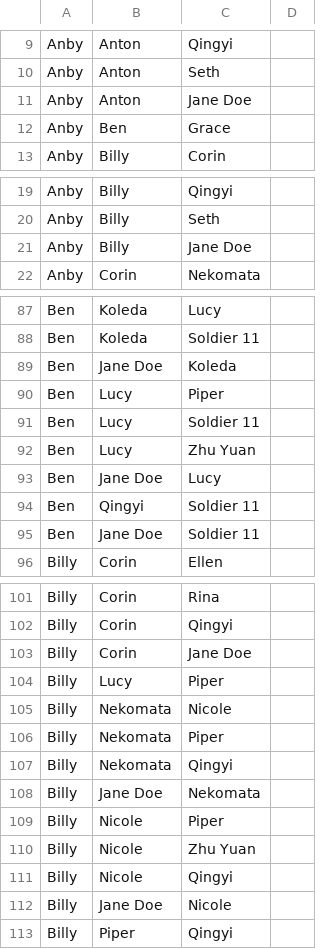
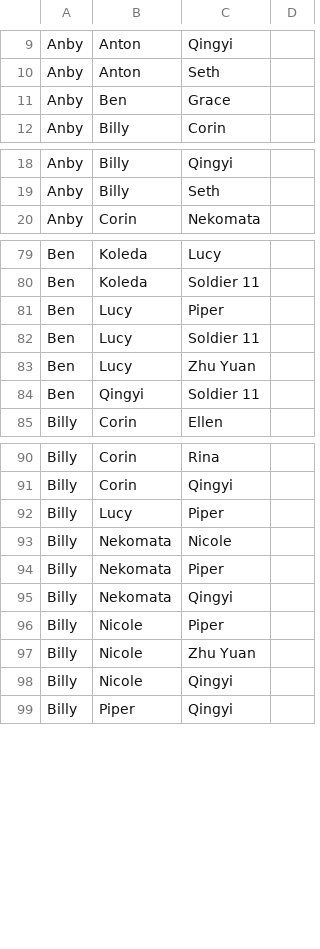
Before and after one commit to piko322/zzz-team-finder, a CSV file: static/possible_teams.csv, drawn as a sheet; only a part is shown, gaps mark what is left out; the diff covers the shown part only; the diff names each change by its address in the sheet, - before the commit and + after, or states it on an @@ line.

Commit message:
shortfix: Jane Doe matching her own "Anomaly" requirement

```diff
--- a/static/possible_teams.csv
+++ b/static/possible_teams.csv
-row 11: Anby | Anton | Jane Doe
-row 21: Anby | Billy | Jane Doe
-row 89: Ben | Jane Doe | Koleda
-row 93: Ben | Jane Doe | Lucy
-row 95: Ben | Jane Doe | Soldier 11
-row 103: Billy | Corin | Jane Doe
-row 108: Billy | Jane Doe | Nekomata
-row 112: Billy | Jane Doe | Nicole
```
Also changed, not shown: 19 removed rows elsewhere in this file.
